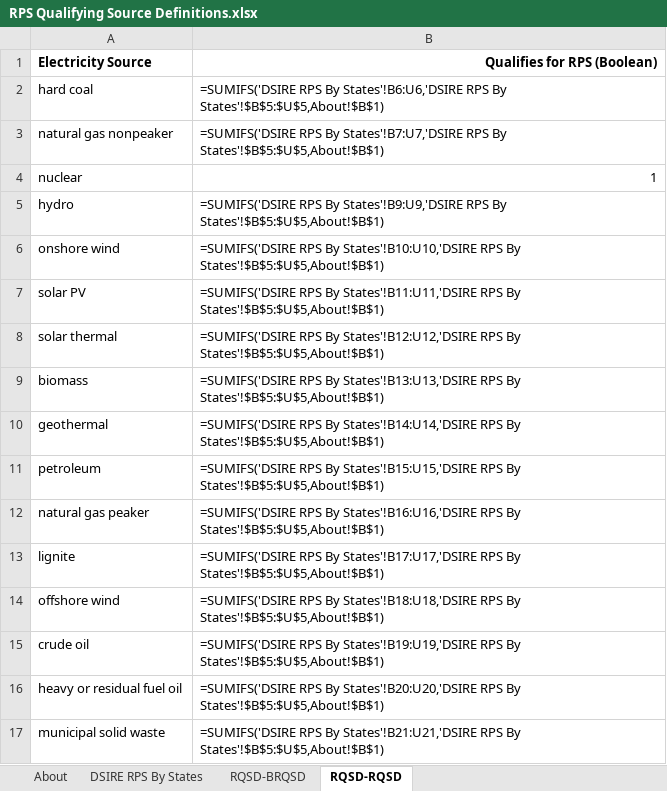
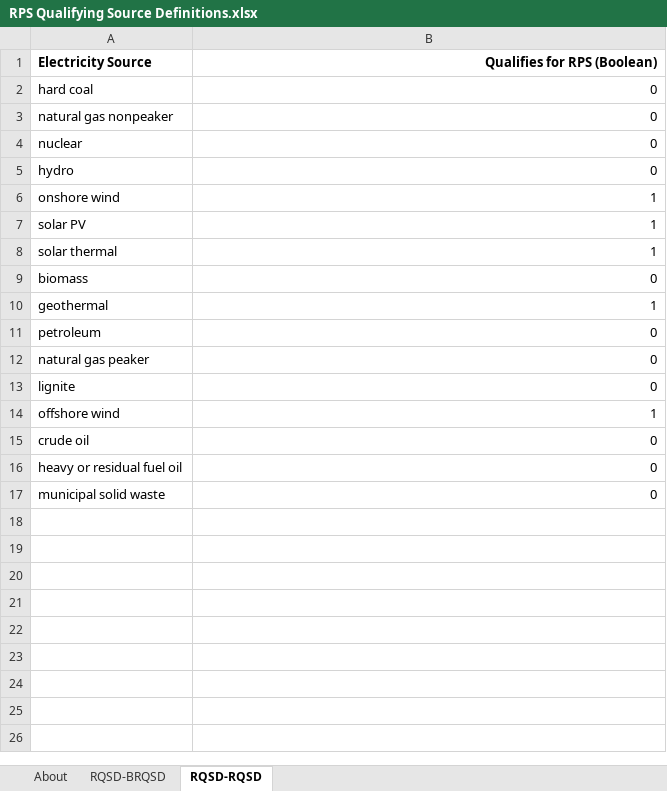
Before and after one commit to EnergyInnovation/eps-louisiana, an Excel workbook: InputData/elec/RQSD/RPS Qualifying Source Definitions.xlsx, sheet RQSD-RQSD, drawn as a sheet; values as stored, in another font and other column widths than the file's, no borders; formulas without a stored value are shown as written; the diff names each change by its address in the sheet, - before the commit and + after, or states it on an @@ line.

```diff
--- a/InputData/elec/RQSD/RPS Qualifying Source Definitions.xlsx (sheet RQSD-RQSD)
+++ b/InputData/elec/RQSD/RPS Qualifying Source Definitions.xlsx (sheet RQSD-RQSD)
-sheet tab: DSIRE RPS By States
-B2 (Qualifies for RPS (Boolean)): =SUMIFS('DSIRE RPS By States'!B6:U6,'DSIRE RPS By States'!$B$5:$U$5,About!$B$1)
+B2 (Qualifies for RPS (Boolean)): 0
-B3 (Qualifies for RPS (Boolean)): =SUMIFS('DSIRE RPS By States'!B7:U7,'DSIRE RPS By States'!$B$5:$U$5,About!$B$1)
+B3 (Qualifies for RPS (Boolean)): 0
-B4 (Qualifies for RPS (Boolean)): 1
+B4 (Qualifies for RPS (Boolean)): 0
-B5 (Qualifies for RPS (Boolean)): =SUMIFS('DSIRE RPS By States'!B9:U9,'DSIRE RPS By States'!$B$5:$U$5,About!$B$1)
+B5 (Qualifies for RPS (Boolean)): 0
-B6 (Qualifies for RPS (Boolean)): =SUMIFS('DSIRE RPS By States'!B10:U10,'DSIRE RPS By States'!$B$5:$U$5,About!$B$1)
+B6 (Qualifies for RPS (Boolean)): 1
-B7 (Qualifies for RPS (Boolean)): =SUMIFS('DSIRE RPS By States'!B11:U11,'DSIRE RPS By States'!$B$5:$U$5,About!$B$1)
+B7 (Qualifies for RPS (Boolean)): 1
-B8 (Qualifies for RPS (Boolean)): =SUMIFS('DSIRE RPS By States'!B12:U12,'DSIRE RPS By States'!$B$5:$U$5,About!$B$1)
+B8 (Qualifies for RPS (Boolean)): 1
-B9 (Qualifies for RPS (Boolean)): =SUMIFS('DSIRE RPS By States'!B13:U13,'DSIRE RPS By States'!$B$5:$U$5,About!$B$1)
+B9 (Qualifies for RPS (Boolean)): 0
-B10 (Qualifies for RPS (Boolean)): =SUMIFS('DSIRE RPS By States'!B14:U14,'DSIRE RPS By States'!$B$5:$U$5,About!$B$1)
+B10 (Qualifies for RPS (Boolean)): 1
-B11 (Qualifies for RPS (Boolean)): =SUMIFS('DSIRE RPS By States'!B15:U15,'DSIRE RPS By States'!$B$5:$U$5,About!$B$1)
+B11 (Qualifies for RPS (Boolean)): 0
-B12 (Qualifies for RPS (Boolean)): =SUMIFS('DSIRE RPS By States'!B16:U16,'DSIRE RPS By States'!$B$5:$U$5,About!$B$1)
+B12 (Qualifies for RPS (Boolean)): 0
-B13 (Qualifies for RPS (Boolean)): =SUMIFS('DSIRE RPS By States'!B17:U17,'DSIRE RPS By States'!$B$5:$U$5,About!$B$1)
+B13 (Qualifies for RPS (Boolean)): 0
-B14 (Qualifies for RPS (Boolean)): =SUMIFS('DSIRE RPS By States'!B18:U18,'DSIRE RPS By States'!$B$5:$U$5,About!$B$1)
+B14 (Qualifies for RPS (Boolean)): 1
-B15 (Qualifies for RPS (Boolean)): =SUMIFS('DSIRE RPS By States'!B19:U19,'DSIRE RPS By States'!$B$5:$U$5,About!$B$1)
+B15 (Qualifies for RPS (Boolean)): 0
-B16 (Qualifies for RPS (Boolean)): =SUMIFS('DSIRE RPS By States'!B20:U20,'DSIRE RPS By States'!$B$5:$U$5,About!$B$1)
+B16 (Qualifies for RPS (Boolean)): 0
-B17 (Qualifies for RPS (Boolean)): =SUMIFS('DSIRE RPS By States'!B21:U21,'DSIRE RPS By States'!$B$5:$U$5,About!$B$1)
+B17 (Qualifies for RPS (Boolean)): 0
```
Also changed, not shown: sheet RQSD-BRQSD, sheet About, WebAppData.xlsx, 19 other files.
